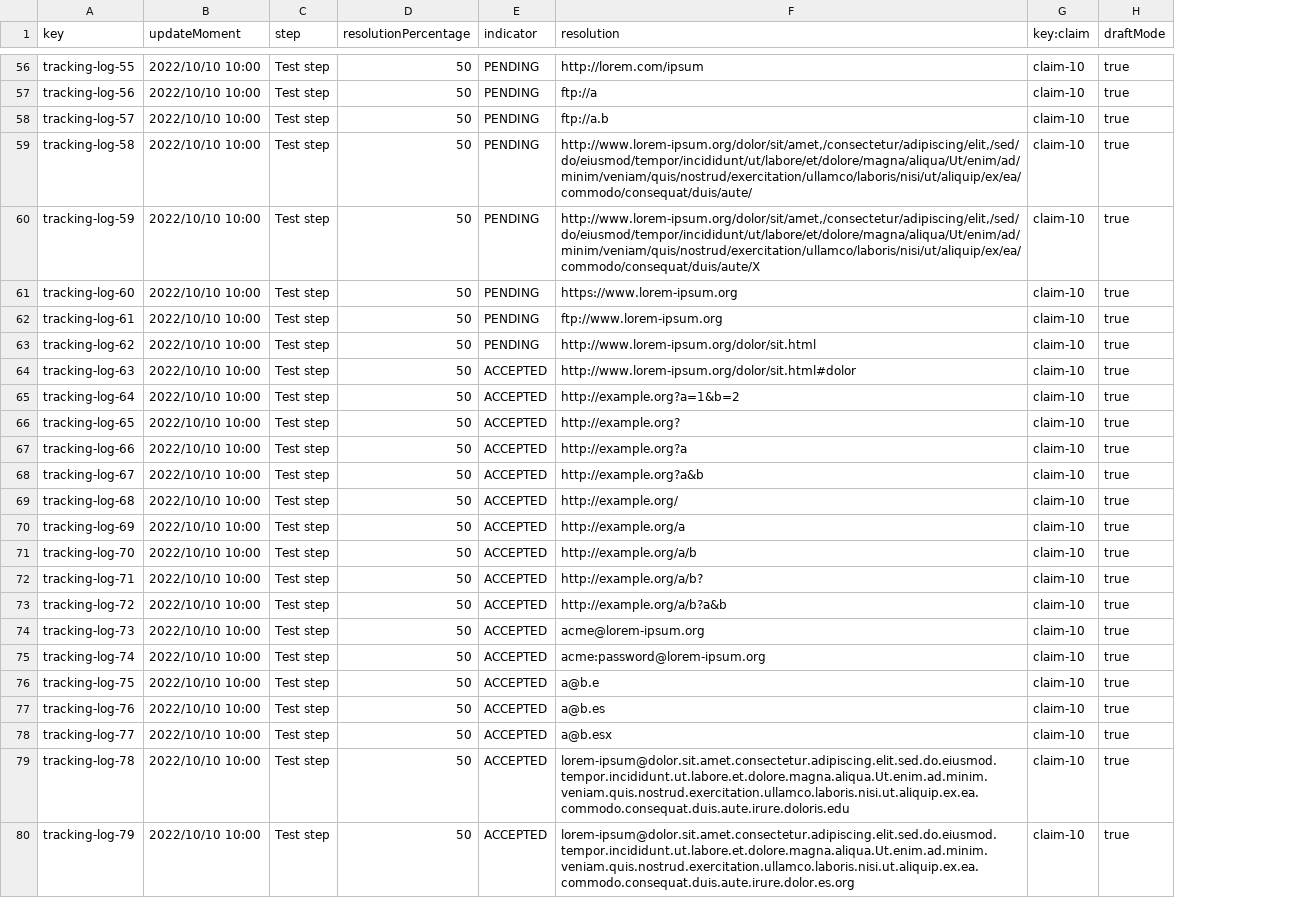
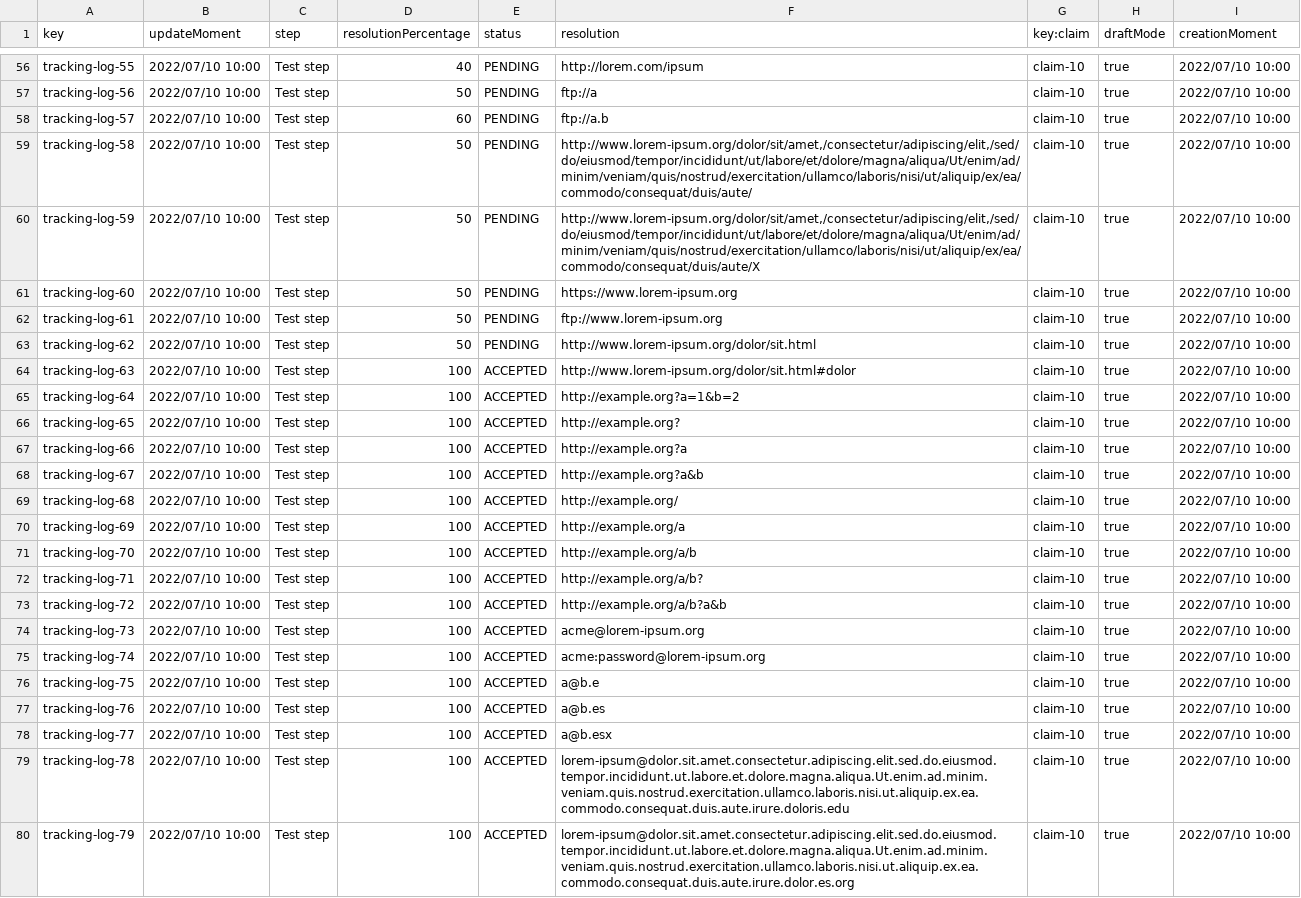
Before and after one commit to C1-024/Acme-ANS-D04, a CSV file: src/main/resources/WEB-INF/data/sample/tracking-log.csv, drawn as a sheet; only a part is shown, gaps mark what is left out; the diff covers the shown part only; the diff names each change by its address in the sheet, - before the commit and + after, or states it on an @@ line.

```diff
--- a/src/main/resources/WEB-INF/data/sample/tracking-log.csv
+++ b/src/main/resources/WEB-INF/data/sample/tracking-log.csv
+column I (creationMoment), rows 56-80: all 2022/07/10 10:00
-E1: indicator
+E1: status
-B56:B80 (updateMoment): 2022/10/10 10:00
+B56:B80 (updateMoment): 2022/07/10 10:00
-D56 (resolutionPercentage): 50
+D56 (resolutionPercentage): 40
-D58 (resolutionPercentage): 50
+D58 (resolutionPercentage): 60
-D64:D80 (resolutionPercentage): 50
+D64:D80 (resolutionPercentage): 100
```
Also changed, not shown: 91 edited cells elsewhere in this file, src/main/resources/WEB-INF/data/sample/assistance-agent.csv, src/main/resources/WEB-INF/data/sample/claim.csv, 44 other files.
